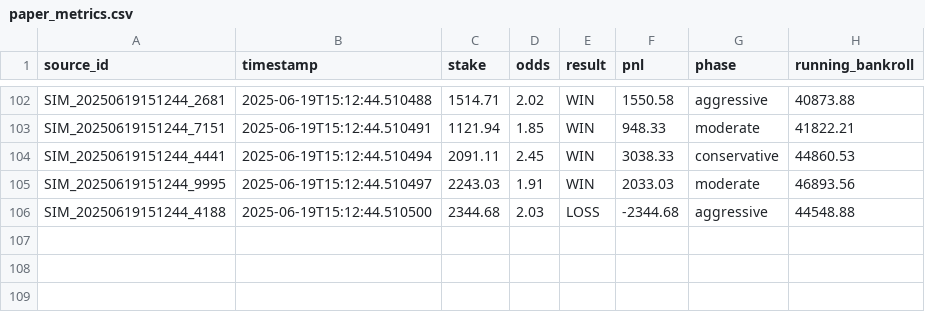
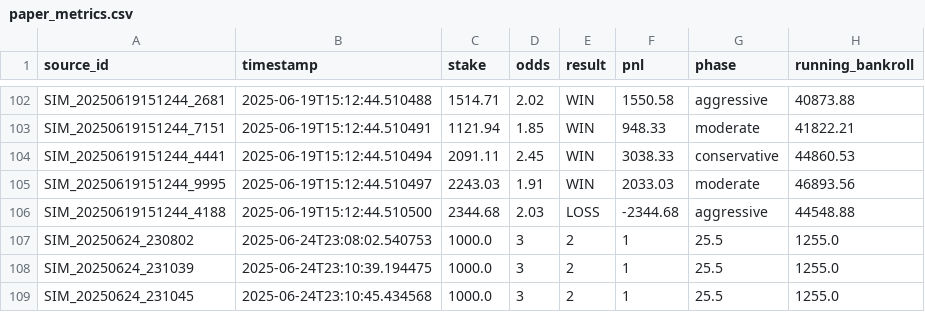
Before and after one commit to 35eternal/phasegrid, a CSV file: output/paper_metrics.csv, drawn as a sheet; only a part is shown, gaps mark what is left out; the diff names each change by its address in the sheet, - before the commit and + after, or states it on an @@ line.

```diff
--- a/output/paper_metrics.csv
+++ b/output/paper_metrics.csv
+row 107: SIM_20250624_230802 | 2025-06-24T23:08:02.540753 | 1000.0 | 3 | 2 | 1 | 25.5 | 1255.0
+row 108: SIM_20250624_231039 | 2025-06-24T23:10:39.194475 | 1000.0 | 3 | 2 | 1 | 25.5 | 1255.0
+row 109: SIM_20250624_231045 | 2025-06-24T23:10:45.434568 | 1000.0 | 3 | 2 | 1 | 25.5 | 1255.0
```
Also changed, not shown: 2 other files.
